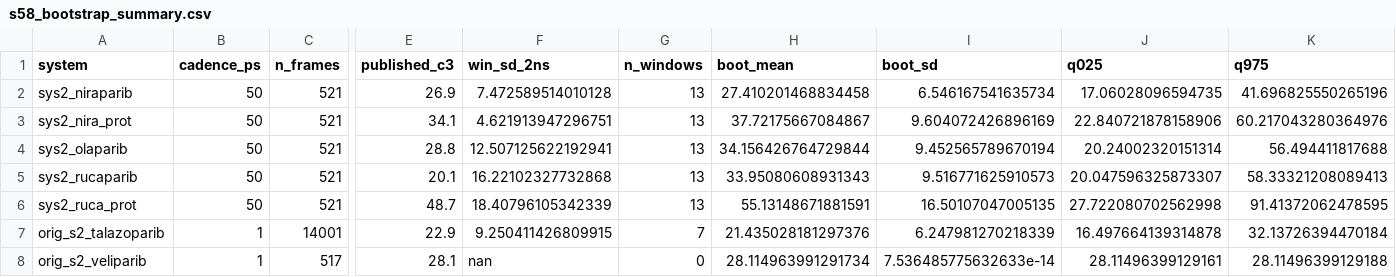
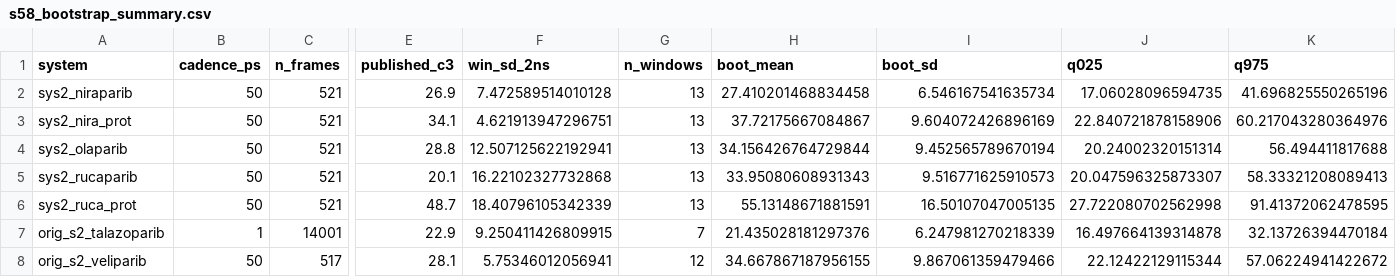
Before and after one commit to tjogzt/PARPi-GaMD, a CSV file: data/analysis/r6/s58_bootstrap_summary.csv, drawn as a sheet; only a part is shown, gaps mark what is left out; the diff names each change by its address in the sheet, - before the commit and + after, or states it on an @@ line.

Commit message:
v3.7: freeze analysis release with power design table and association toolkit
Ship the 162-assertion manuscript audit, the standalone tie-aware
association audit toolkit with tests, C2/q90 seed sensitivity output,
and the design-stage power calculation inputs so that the archived
release reproduces every number cited in the manuscript.

```diff
--- a/data/analysis/r6/s58_bootstrap_summary.csv
+++ b/data/analysis/r6/s58_bootstrap_summary.csv
-B8 (cadence_ps): 1
+B8 (cadence_ps): 50
-F8 (win_sd_2ns): nan
+F8 (win_sd_2ns): 5.75346012056941
-G8 (n_windows): 0
+G8 (n_windows): 12
-H8 (boot_mean): 28.114963991291734
+H8 (boot_mean): 34.667867187956155
-I8 (boot_sd): 7.536485775632633e-14
+I8 (boot_sd): 9.867061359479466
-J8 (q025): 28.11496399129161
+J8 (q025): 22.12422129115344
-K8 (q975): 28.11496399129188
+K8 (q975): 57.06224941422672
```
Also changed, not shown: data/analysis/r6/s62_harmonized_association.csv, data/analysis/r6/s62_harmonized_summary.csv, 35 other files.
